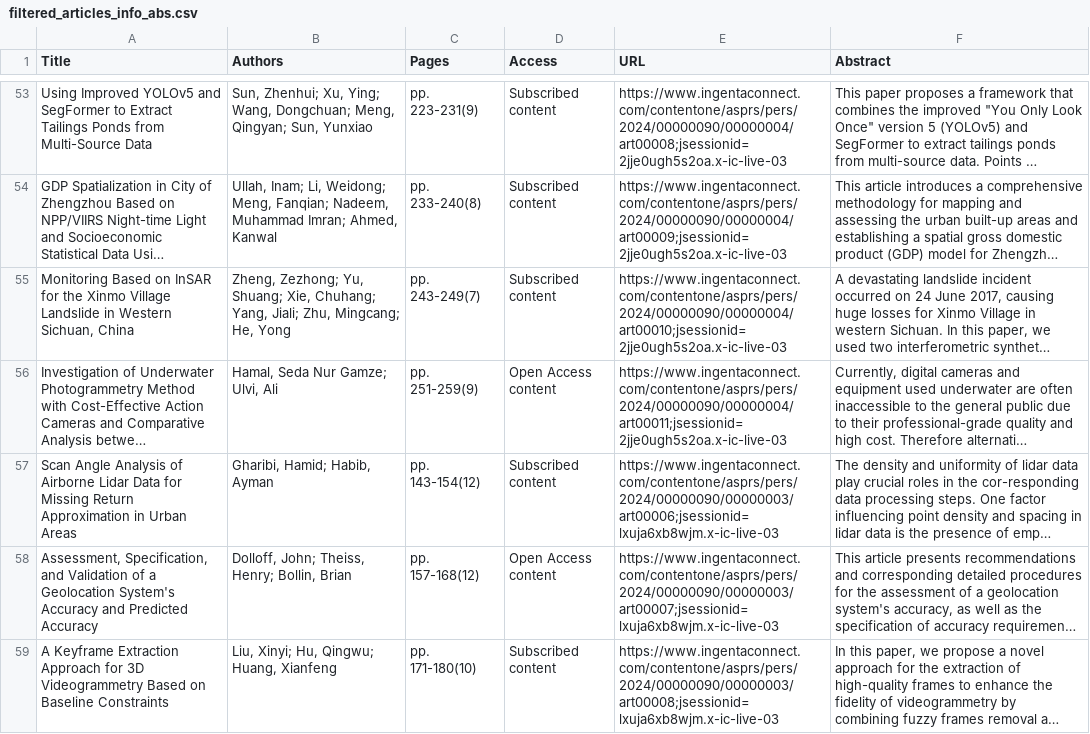
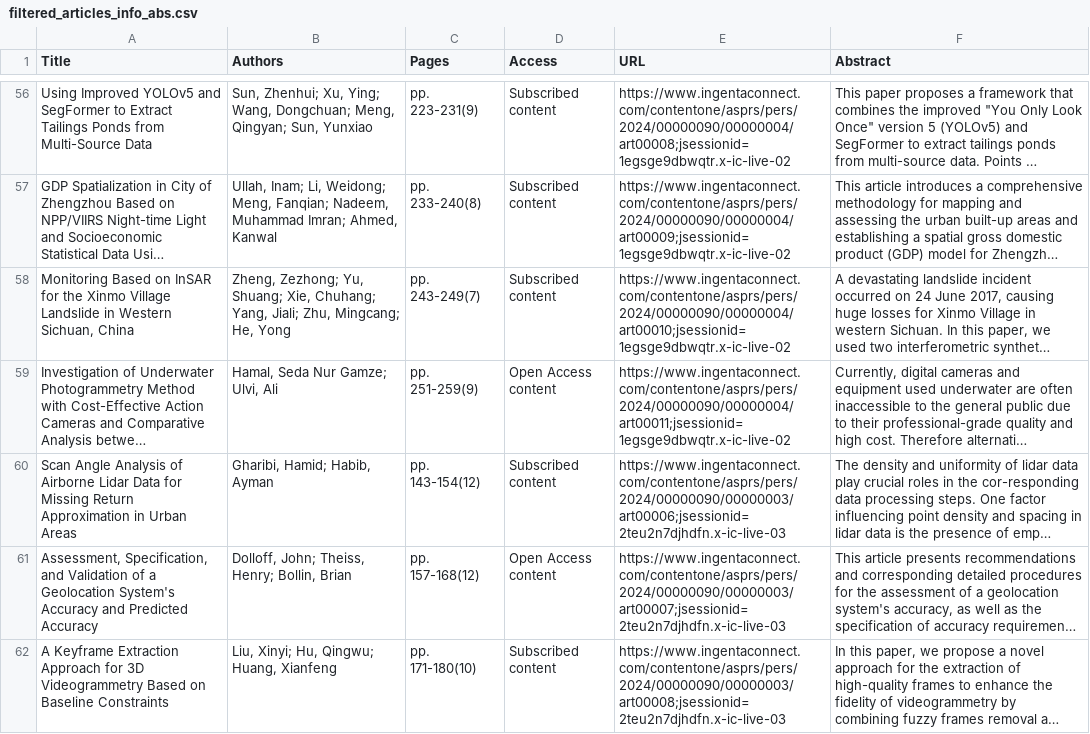
Before and after one commit to tang1693/PERShtml, a CSV file: 5_RecentArticles/filtered_articles_info_abs.csv, drawn as a sheet; only a part is shown, gaps mark what is left out; long unchanged cells end in …; addresses are those after the commit; the diff covers the shown part only; the diff names each change by its address in the sheet, - before the commit and + after, or states it on an @@ line.

```diff
--- a/5_RecentArticles/filtered_articles_info_abs.csv
+++ b/5_RecentArticles/filtered_articles_info_abs.csv
-E56 (URL): https://www.ingentaconnect.com/contentone/asprs/pers/2024/00000090/00000004/art00008;jsessionid=2jje0ugh5s2oa.x-ic-live-03
+E56 (URL): https://www.ingentaconnect.com/contentone/asprs/pers/2024/00000090/00000004/art00008;jsessionid=1egsge9dbwqtr.x-ic-live-02
-E57 (URL): https://www.ingentaconnect.com/contentone/asprs/pers/2024/00000090/00000004/art00009;jsessionid=2jje0ugh5s2oa.x-ic-live-03
+E57 (URL): https://www.ingentaconnect.com/contentone/asprs/pers/2024/00000090/00000004/art00009;jsessionid=1egsge9dbwqtr.x-ic-live-02
-E58 (URL): https://www.ingentaconnect.com/contentone/asprs/pers/2024/00000090/00000004/art00010;jsessionid=2jje0ugh5s2oa.x-ic-live-03
+E58 (URL): https://www.ingentaconnect.com/contentone/asprs/pers/2024/00000090/00000004/art00010;jsessionid=1egsge9dbwqtr.x-ic-live-02
-E59 (URL): https://www.ingentaconnect.com/contentone/asprs/pers/2024/00000090/00000004/art00011;jsessionid=2jje0ugh5s2oa.x-ic-live-03
+E59 (URL): https://www.ingentaconnect.com/contentone/asprs/pers/2024/00000090/00000004/art00011;jsessionid=1egsge9dbwqtr.x-ic-live-02
-E60 (URL): https://www.ingentaconnect.com/contentone/asprs/pers/2024/00000090/00000003/art00006;jsessionid=lxuja6xb8wjm.x-ic-live-03
+E60 (URL): https://www.ingentaconnect.com/contentone/asprs/pers/2024/00000090/00000003/art00006;jsessionid=2teu2n7djhdfn.x-ic-live-03
-E61 (URL): https://www.ingentaconnect.com/contentone/asprs/pers/2024/00000090/00000003/art00007;jsessionid=lxuja6xb8wjm.x-ic-live-03
+E61 (URL): https://www.ingentaconnect.com/contentone/asprs/pers/2024/00000090/00000003/art00007;jsessionid=2teu2n7djhdfn.x-ic-live-03
-E62 (URL): https://www.ingentaconnect.com/contentone/asprs/pers/2024/00000090/00000003/art00008;jsessionid=lxuja6xb8wjm.x-ic-live-03
+E62 (URL): https://www.ingentaconnect.com/contentone/asprs/pers/2024/00000090/00000003/art00008;jsessionid=2teu2n7djhdfn.x-ic-live-03
```
Also changed, not shown: 3 added rows, 4 removed rows and 87 edited cells elsewhere in this file, 1_InPress/fast_track_items.csv, 1_InPress/filtered_InPress_articles_info_abs.csv, 17 other files.
